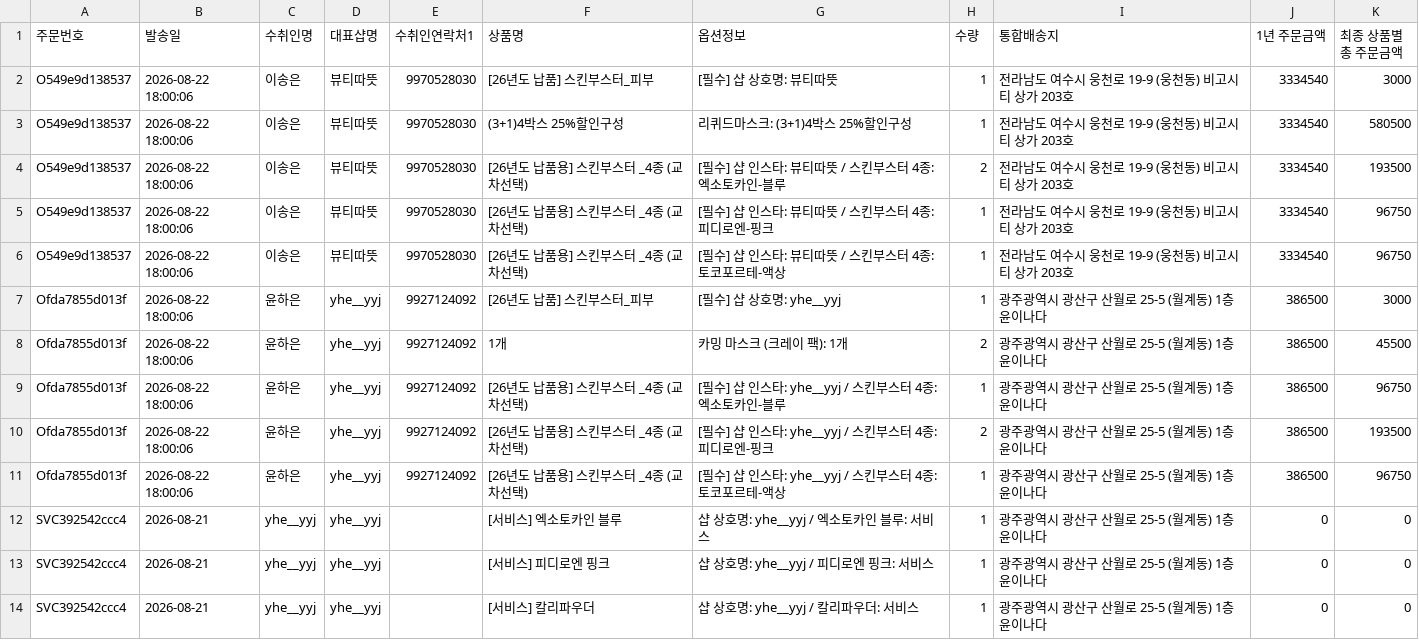
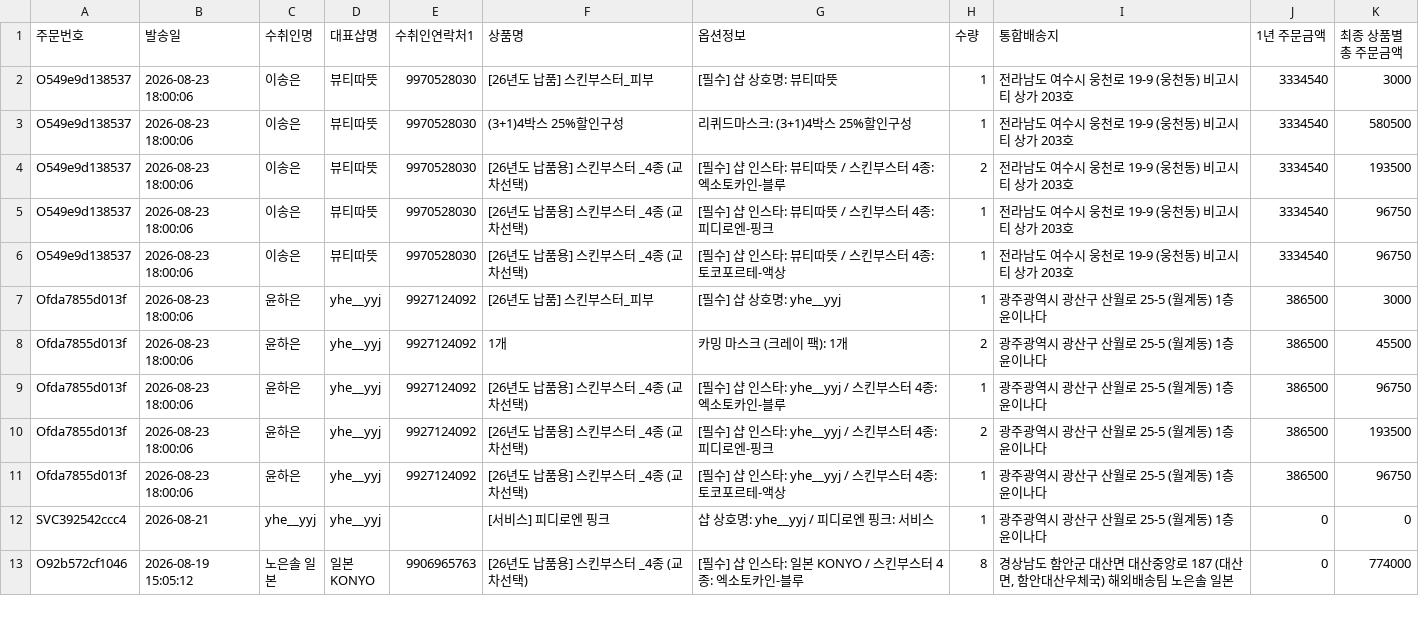
Before and after one commit to baelab-create/drbae-map, a CSV file: data.csv, drawn as a sheet; only a part is shown; the shorter side is filled out with more unchanged rows; the diff covers the shown part only.

Commit message:
data: 지도 데이터 자동 게시 2026-08-23 18:00 (주문 1510 + 서비스 28행)

```diff
--- a/data.csv
+++ b/data.csv
@@ -1,14 +1,12 @@
 주문번호,발송일,수취인명,대표샵명,수취인연락처1,상품명,옵션정보,수량,통합배송지,1년 주문금액,최종 상품별 총 주문금액
-O549e9d138537,2026-08-22 18:00:06,이송은,뷰티따뜻,9970528030,[26년도 납품] 스킨부스터_피부,[필수] 샵 상호명: 뷰티따뜻,1,전라남도 여수시 웅천로 19-9 (웅천동) 비고시티 상가 203호,3334540,3000
-O549e9d138537,2026-08-22 18:00:06,이송은,뷰티따뜻,9970528030,(3+1)4박스 25%할인구성,리퀴드마스크: (3+1)4박스 25%할인구성,1,전라남도 여수시 웅천로 19-9 (웅천동) 비고시티 상가 203호,3334540,580500
-O549e9d138537,2026-08-22 18:00:06,이송은,뷰티따뜻,9970528030,[26년도 납품용] 스킨부스터 _4종 (교차선택),[필수] 샵 인스타: 뷰티따뜻 / 스킨부스터 4종: 엑소토카인-블루,2,전라남도 여수시 웅천로 19-9 (웅천동) 비고시티 상가 203호,3334540,193500
-O549e9d138537,2026-08-22 18:00:06,이송은,뷰티따뜻,9970528030,[26년도 납품용] 스킨부스터 _4종 (교차선택),[필수] 샵 인스타: 뷰티따뜻 / 스킨부스터 4종: 피디로엔-핑크,1,전라남도 여수시 웅천로 19-9 (웅천동) 비고시티 상가 203호,3334540,96750
-O549e9d138537,2026-08-22 18:00:06,이송은,뷰티따뜻,9970528030,[26년도 납품용] 스킨부스터 _4종 (교차선택),[필수] 샵 인스타: 뷰티따뜻 / 스킨부스터 4종: 토코포르테-액상,1,전라남도 여수시 웅천로 19-9 (웅천동) 비고시티 상가 203호,3334540,96750
-Ofda7855d013f,2026-08-22 18:00:06,윤하은,yhe__yyj,9927124092,[26년도 납품] 스킨부스터_피부,[필수] 샵 상호명: yhe__yyj,1,광주광역시 광산구 산월로 25-5 (월계동) 1층 윤이나다,386500,3000
-Ofda7855d013f,2026-08-22 18:00:06,윤하은,yhe__yyj,9927124092,1개,카밍 마스크 (크레이 팩): 1개,2,광주광역시 광산구 산월로 25-5 (월계동) 1층 윤이나다,386500,45500
-Ofda7855d013f,2026-08-22 18:00:06,윤하은,yhe__yyj,9927124092,[26년도 납품용] 스킨부스터 _4종 (교차선택),[필수] 샵 인스타: yhe__yyj / 스킨부스터 4종: 엑소토카인-블루,1,광주광역시 광산구 산월로 25-5 (월계동) 1층 윤이나다,386500,96750
-Ofda7855d013f,2026-08-22 18:00:06,윤하은,yhe__yyj,9927124092,[26년도 납품용] 스킨부스터 _4종 (교차선택),[필수] 샵 인스타: yhe__yyj / 스킨부스터 4종: 피디로엔-핑크,2,광주광역시 광산구 산월로 25-5 (월계동) 1층 윤이나다,386500,193500
-Ofda7855d013f,2026-08-22 18:00:06,윤하은,yhe__yyj,9927124092,[26년도 납품용] 스킨부스터 _4종 (교차선택),[필수] 샵 인스타: yhe__yyj / 스킨부스터 4종: 토코포르테-액상,1,광주광역시 광산구 산월로 25-5 (월계동) 1층 윤이나다,386500,96750
-SVC392542ccc4,2026-08-21,yhe__yyj,yhe__yyj,,[서비스] 엑소토카인 블루,샵 상호명: yhe__yyj / 엑소토카인 블루: 서비스,1,광주광역시 광산구 산월로 25-5 (월계동) 1층 윤이나다,0,0
+O549e9d138537,2026-08-23 18:00:06,이송은,뷰티따뜻,9970528030,[26년도 납품] 스킨부스터_피부,[필수] 샵 상호명: 뷰티따뜻,1,전라남도 여수시 웅천로 19-9 (웅천동) 비고시티 상가 203호,3334540,3000
+O549e9d138537,2026-08-23 18:00:06,이송은,뷰티따뜻,9970528030,(3+1)4박스 25%할인구성,리퀴드마스크: (3+1)4박스 25%할인구성,1,전라남도 여수시 웅천로 19-9 (웅천동) 비고시티 상가 203호,3334540,580500
+O549e9d138537,2026-08-23 18:00:06,이송은,뷰티따뜻,9970528030,[26년도 납품용] 스킨부스터 _4종 (교차선택),[필수] 샵 인스타: 뷰티따뜻 / 스킨부스터 4종: 엑소토카인-블루,2,전라남도 여수시 웅천로 19-9 (웅천동) 비고시티 상가 203호,3334540,193500
+O549e9d138537,2026-08-23 18:00:06,이송은,뷰티따뜻,9970528030,[26년도 납품용] 스킨부스터 _4종 (교차선택),[필수] 샵 인스타: 뷰티따뜻 / 스킨부스터 4종: 피디로엔-핑크,1,전라남도 여수시 웅천로 19-9 (웅천동) 비고시티 상가 203호,3334540,96750
+O549e9d138537,2026-08-23 18:00:06,이송은,뷰티따뜻,9970528030,[26년도 납품용] 스킨부스터 _4종 (교차선택),[필수] 샵 인스타: 뷰티따뜻 / 스킨부스터 4종: 토코포르테-액상,1,전라남도 여수시 웅천로 19-9 (웅천동) 비고시티 상가 203호,3334540,96750
+Ofda7855d013f,2026-08-23 18:00:06,윤하은,yhe__yyj,9927124092,[26년도 납품] 스킨부스터_피부,[필수] 샵 상호명: yhe__yyj,1,광주광역시 광산구 산월로 25-5 (월계동) 1층 윤이나다,386500,3000
+Ofda7855d013f,2026-08-23 18:00:06,윤하은,yhe__yyj,9927124092,1개,카밍 마스크 (크레이 팩): 1개,2,광주광역시 광산구 산월로 25-5 (월계동) 1층 윤이나다,386500,45500
+Ofda7855d013f,2026-08-23 18:00:06,윤하은,yhe__yyj,9927124092,[26년도 납품용] 스킨부스터 _4종 (교차선택),[필수] 샵 인스타: yhe__yyj / 스킨부스터 4종: 엑소토카인-블루,1,광주광역시 광산구 산월로 25-5 (월계동) 1층 윤이나다,386500,96750
+Ofda7855d013f,2026-08-23 18:00:06,윤하은,yhe__yyj,9927124092,[26년도 납품용] 스킨부스터 _4종 (교차선택),[필수] 샵 인스타: yhe__yyj / 스킨부스터 4종: 피디로엔-핑크,2,광주광역시 광산구 산월로 25-5 (월계동) 1층 윤이나다,386500,193500
+Ofda7855d013f,2026-08-23 18:00:06,윤하은,yhe__yyj,9927124092,[26년도 납품용] 스킨부스터 _4종 (교차선택),[필수] 샵 인스타: yhe__yyj / 스킨부스터 4종: 토코포르테-액상,1,광주광역시 광산구 산월로 25-5 (월계동) 1층 윤이나다,386500,96750
 SVC392542ccc4,2026-08-21,yhe__yyj,yhe__yyj,,[서비스] 피디로엔 핑크,샵 상호명: yhe__yyj / 피디로엔 핑크: 서비스,1,광주광역시 광산구 산월로 25-5 (월계동) 1층 윤이나다,0,0
-SVC392542ccc4,2026-08-21,yhe__yyj,yhe__yyj,,[서비스] 칼리파우더,샵 상호명: yhe__yyj / 칼리파우더: 서비스,1,광주광역시 광산구 산월로 25-5 (월계동) 1층 윤이나다,0,0
```
Also changed, not shown: 13 removed rows elsewhere in this file.
